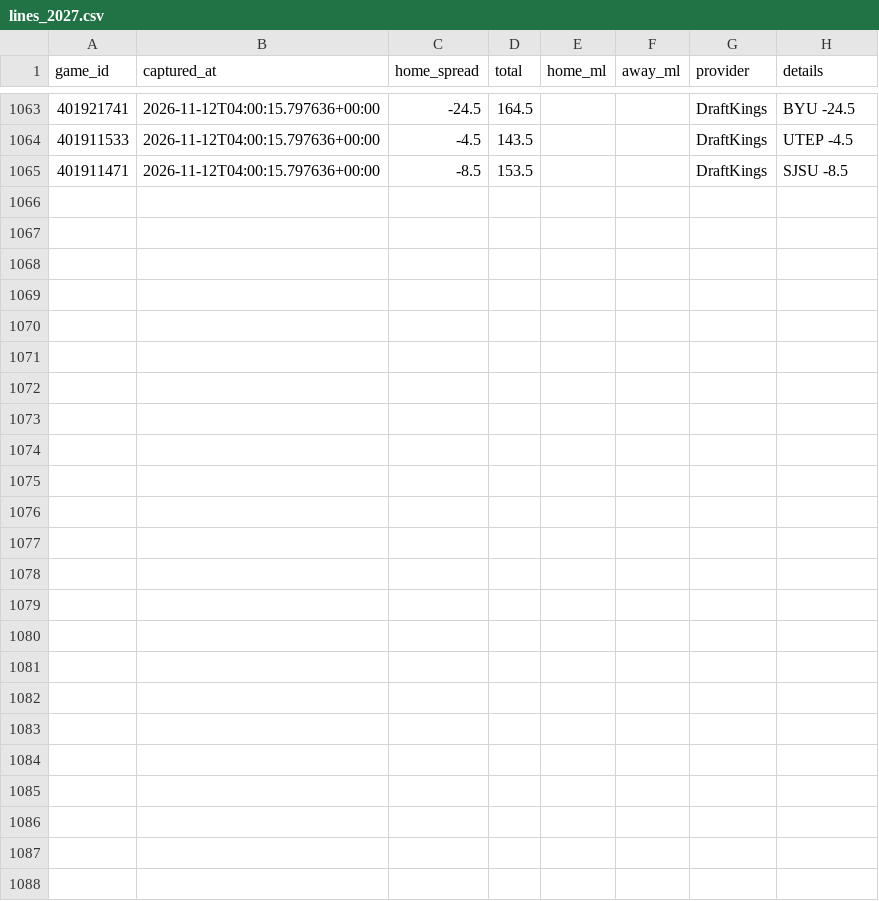
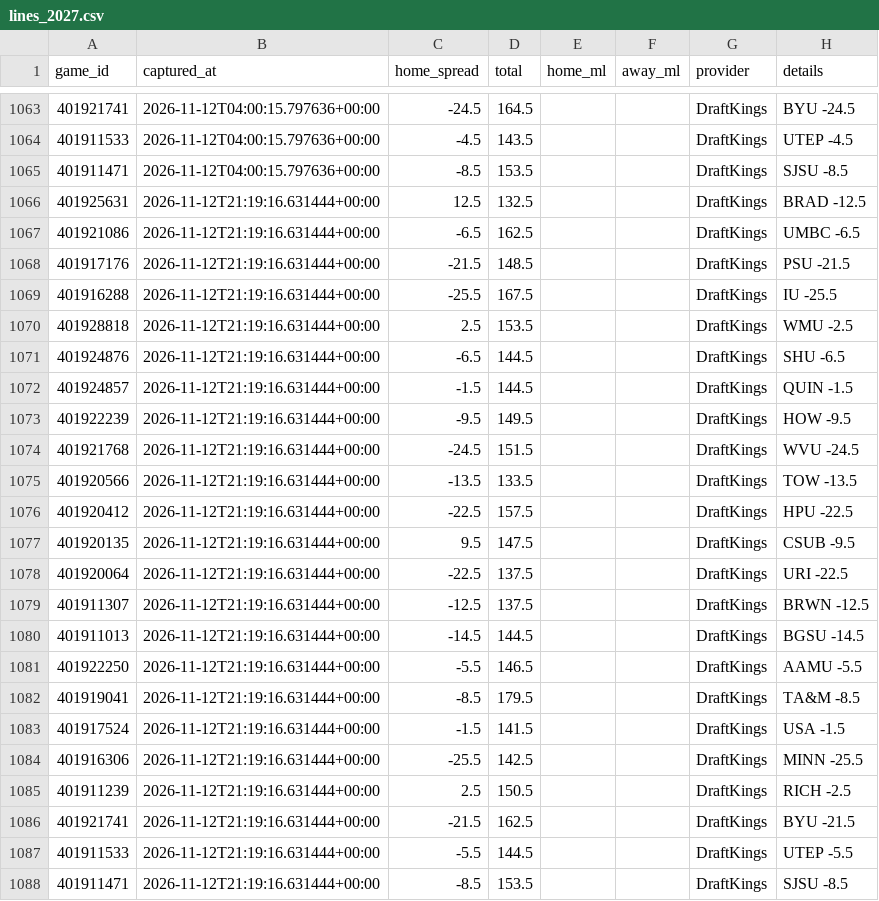
Before and after one commit to Gh0stmahn-ai/cbb-predictor, a CSV file: state/lines_2027.csv, drawn as a sheet; only a part is shown, gaps mark what is left out; the diff names each change by its address in the sheet, - before the commit and + after, or states it on an @@ line.

```diff
--- a/state/lines_2027.csv
+++ b/state/lines_2027.csv
+row 1066: 401925631 | 2026-11-12T21:19:16.631444+00:00 | 12.5 | 132.5 |  |  | DraftKings | BRAD -12.5
+row 1067: 401921086 | 2026-11-12T21:19:16.631444+00:00 | -6.5 | 162.5 |  |  | DraftKings | UMBC -6.5
+row 1068: 401917176 | 2026-11-12T21:19:16.631444+00:00 | -21.5 | 148.5 |  |  | DraftKings | PSU -21.5
+row 1069: 401916288 | 2026-11-12T21:19:16.631444+00:00 | -25.5 | 167.5 |  |  | DraftKings | IU -25.5
+row 1070: 401928818 | 2026-11-12T21:19:16.631444+00:00 | 2.5 | 153.5 |  |  | DraftKings | WMU -2.5
+row 1071: 401924876 | 2026-11-12T21:19:16.631444+00:00 | -6.5 | 144.5 |  |  | DraftKings | SHU -6.5
+row 1072: 401924857 | 2026-11-12T21:19:16.631444+00:00 | -1.5 | 144.5 |  |  | DraftKings | QUIN -1.5
+row 1073: 401922239 | 2026-11-12T21:19:16.631444+00:00 | -9.5 | 149.5 |  |  | DraftKings | HOW -9.5
+row 1074: 401921768 | 2026-11-12T21:19:16.631444+00:00 | -24.5 | 151.5 |  |  | DraftKings | WVU -24.5
+row 1075: 401920566 | 2026-11-12T21:19:16.631444+00:00 | -13.5 | 133.5 |  |  | DraftKings | TOW -13.5
+row 1076: 401920412 | 2026-11-12T21:19:16.631444+00:00 | -22.5 | 157.5 |  |  | DraftKings | HPU -22.5
+row 1077: 401920135 | 2026-11-12T21:19:16.631444+00:00 | 9.5 | 147.5 |  |  | DraftKings | CSUB -9.5
+row 1078: 401920064 | 2026-11-12T21:19:16.631444+00:00 | -22.5 | 137.5 |  |  | DraftKings | URI -22.5
+row 1079: 401911307 | 2026-11-12T21:19:16.631444+00:00 | -12.5 | 137.5 |  |  | DraftKings | BRWN -12.5
+row 1080: 401911013 | 2026-11-12T21:19:16.631444+00:00 | -14.5 | 144.5 |  |  | DraftKings | BGSU -14.5
+row 1081: 401922250 | 2026-11-12T21:19:16.631444+00:00 | -5.5 | 146.5 |  |  | DraftKings | AAMU -5.5
+row 1082: 401919041 | 2026-11-12T21:19:16.631444+00:00 | -8.5 | 179.5 |  |  | DraftKings | TA&M -8.5
+row 1083: 401917524 | 2026-11-12T21:19:16.631444+00:00 | -1.5 | 141.5 |  |  | DraftKings | USA -1.5
+row 1084: 401916306 | 2026-11-12T21:19:16.631444+00:00 | -25.5 | 142.5 |  |  | DraftKings | MINN -25.5
+row 1085: 401911239 | 2026-11-12T21:19:16.631444+00:00 | 2.5 | 150.5 |  |  | DraftKings | RICH -2.5
+row 1086: 401921741 | 2026-11-12T21:19:16.631444+00:00 | -21.5 | 162.5 |  |  | DraftKings | BYU -21.5
+row 1087: 401911533 | 2026-11-12T21:19:16.631444+00:00 | -5.5 | 144.5 |  |  | DraftKings | UTEP -5.5
+row 1088: 401911471 | 2026-11-12T21:19:16.631444+00:00 | -8.5 | 153.5 |  |  | DraftKings | SJSU -8.5
```
Also changed, not shown: state/games_2027.csv, state/games_nond1_2027.csv, 15 other files.
